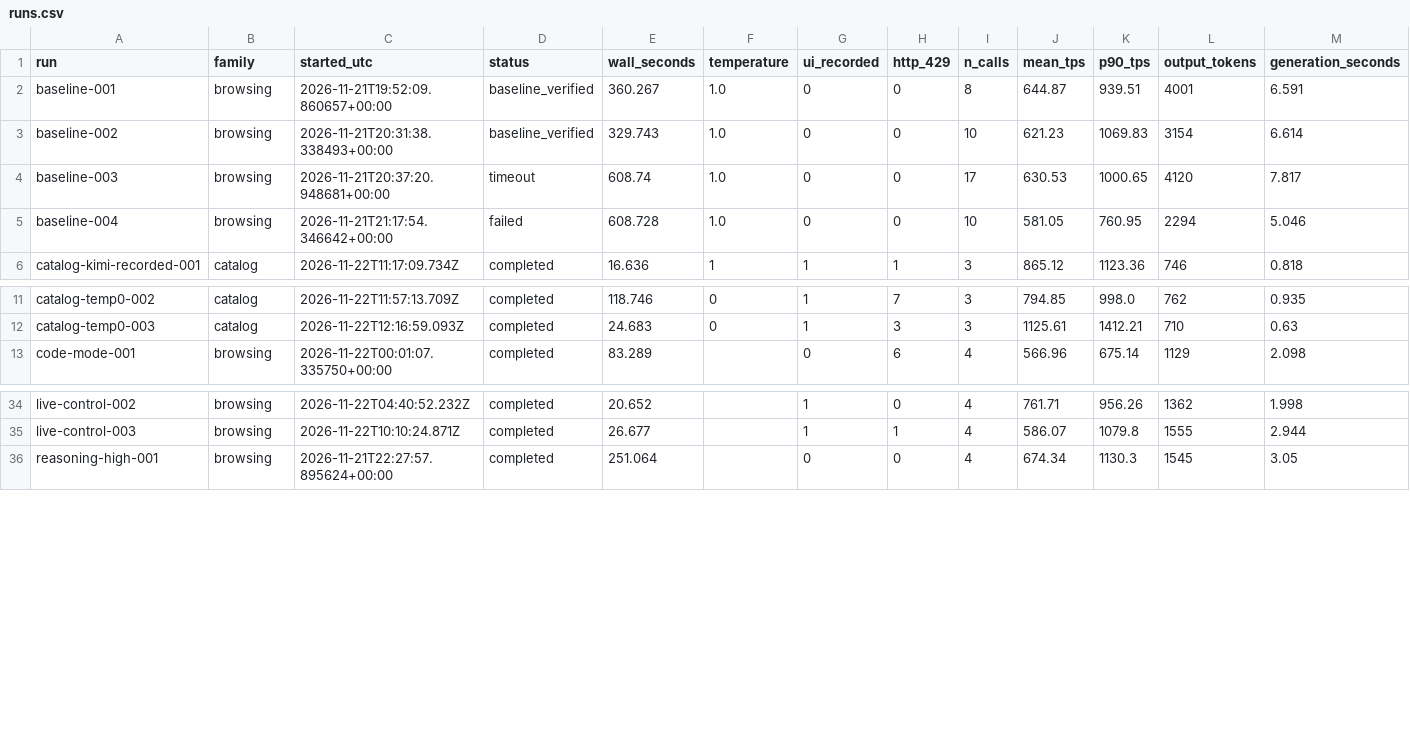
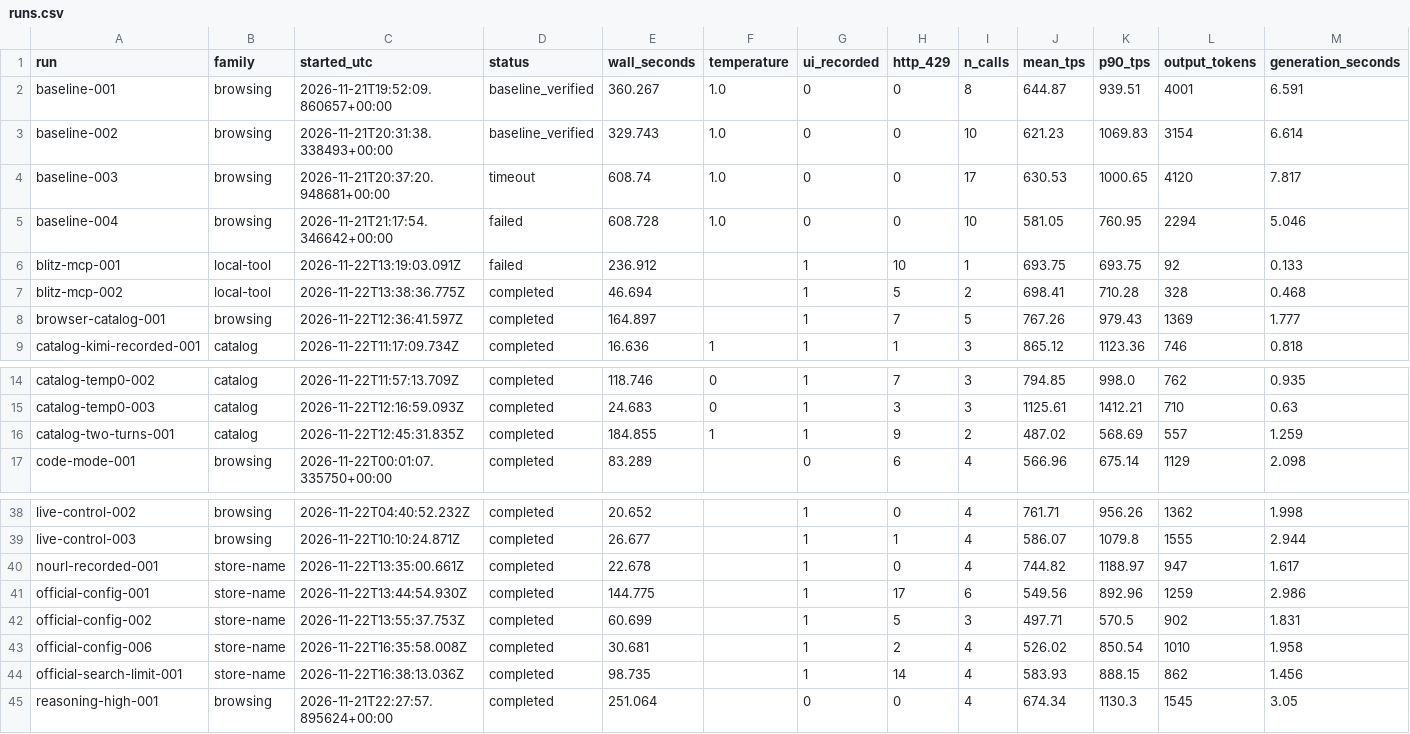
Before and after one commit to LaraArias/this-is-kai, a CSV file: data/runs.csv, drawn as a sheet; only a part is shown, gaps mark what is left out.

Commit message:
Add the no-URL and official-config runs: data, analysis, two uncut recordings and prompts

```diff
--- a/data/runs.csv
+++ b/data/runs.csv
@@ -5,2 +5,5 @@ baseline-003,browsing,2026-11-21T20:37:20.948681+00:00,timeout,608.74,1.0,0,0,17
 baseline-004,browsing,2026-11-21T21:17:54.346642+00:00,failed,608.728,1.0,0,0,10,581.05,760.95,2294,5.046
+blitz-mcp-001,local-tool,2026-11-22T13:19:03.091Z,failed,236.912,,1,10,1,693.75,693.75,92,0.133
+blitz-mcp-002,local-tool,2026-11-22T13:38:36.775Z,completed,46.694,,1,5,2,698.41,710.28,328,0.468
+browser-catalog-001,browsing,2026-11-22T12:36:41.597Z,completed,164.897,,1,7,5,767.26,979.43,1369,1.777
 catalog-kimi-recorded-001,catalog,2026-11-22T11:17:09.734Z,completed,16.636,1,1,1,3,865.12,1123.36,746,0.818
@@ -12,2 +15,3 @@ catalog-temp0-002,catalog,2026-11-22T11:57:13.709Z,completed,118.746,0,1,7,3,794
 catalog-temp0-003,catalog,2026-11-22T12:16:59.093Z,completed,24.683,0,1,3,3,1125.61,1412.21,710,0.63
+catalog-two-turns-001,catalog,2026-11-22T12:45:31.835Z,completed,184.855,1,1,9,2,487.02,568.69,557,1.259
 code-mode-001,browsing,2026-11-22T00:01:07.335750+00:00,completed,83.289,,0,6,4,566.96,675.14,1129,2.098
@@ -35,2 +39,7 @@ live-control-002,browsing,2026-11-22T04:40:52.232Z,completed,20.652,,1,0,4,761.7
 live-control-003,browsing,2026-11-22T10:10:24.871Z,completed,26.677,,1,1,4,586.07,1079.8,1555,2.944
+nourl-recorded-001,store-name,2026-11-22T13:35:00.661Z,completed,22.678,,1,0,4,744.82,1188.97,947,1.617
+official-config-001,store-name,2026-11-22T13:44:54.930Z,completed,144.775,,1,17,6,549.56,892.96,1259,2.986
+official-config-002,store-name,2026-11-22T13:55:37.753Z,completed,60.699,,1,5,3,497.71,570.5,902,1.831
+official-config-006,store-name,2026-11-22T16:35:58.008Z,completed,30.681,,1,2,4,526.02,850.54,1010,1.958
+official-search-limit-001,store-name,2026-11-22T16:38:13.036Z,completed,98.735,,1,14,4,583.93,888.15,862,1.456
 reasoning-high-001,browsing,2026-11-21T22:27:57.895624+00:00,completed,251.064,,0,0,4,674.34,1130.3,1545,3.05
```
Also changed, not shown: data/calls.csv, 7 other files.
